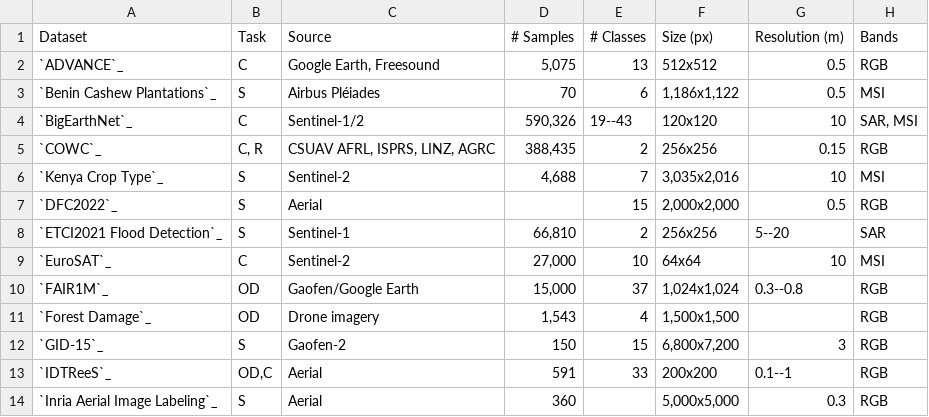
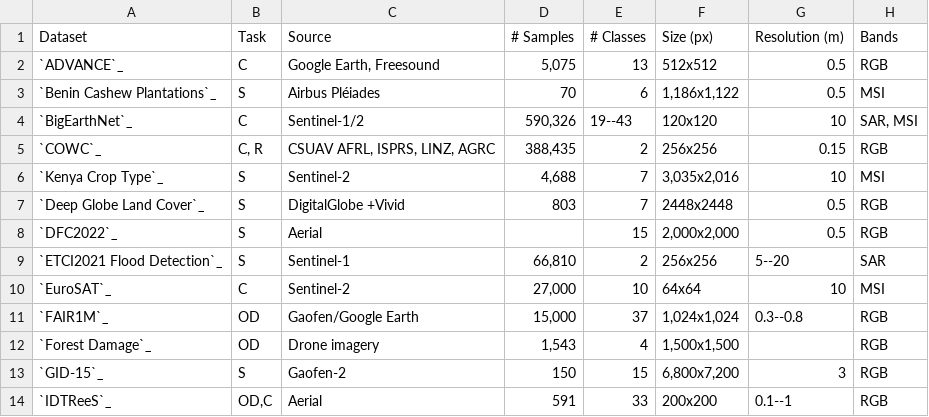
Before and after one commit to microsoft/torchgeo, a CSV file: docs/api/non_geo_datasets.csv, drawn as a sheet; only a part is shown; the shorter side is filled out with more unchanged rows; the diff names each change by its address in the sheet, - before the commit and + after, or states it on an @@ line.

Commit message:
add deepglobe to the dataset lists csv

```diff
--- a/docs/api/non_geo_datasets.csv
+++ b/docs/api/non_geo_datasets.csv
+row 7: `Deep Globe Land Cover`_ | S | DigitalGlobe +Vivid | 803 | 7 | 2448x2448 | 0.5 | RGB
```
